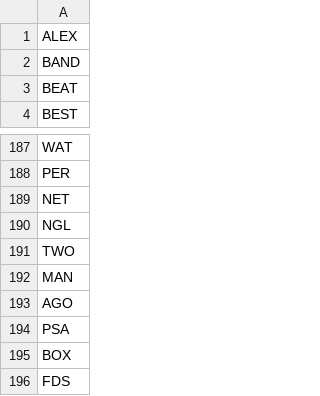
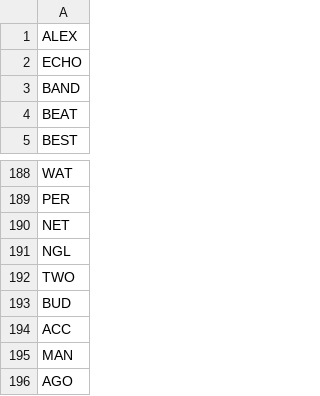
Before and after one commit to point-three-six/wsbsynth-python, a CSV file: data/stock-ambig.csv, drawn as a sheet; only a part is shown, gaps mark what is left out; the shorter side is filled out with more unchanged rows.

```diff
--- a/data/stock-ambig.csv
+++ b/data/stock-ambig.csv
@@ -1,2 +1,3 @@
 ALEX
+ECHO
 BAND
@@ -191,2 +192,4 @@ NGL
 TWO
+BUD
+ACC
 MAN
```
Also changed, not shown: data/stock-common.csv, data/stock-ignore.csv, 6 other files.
